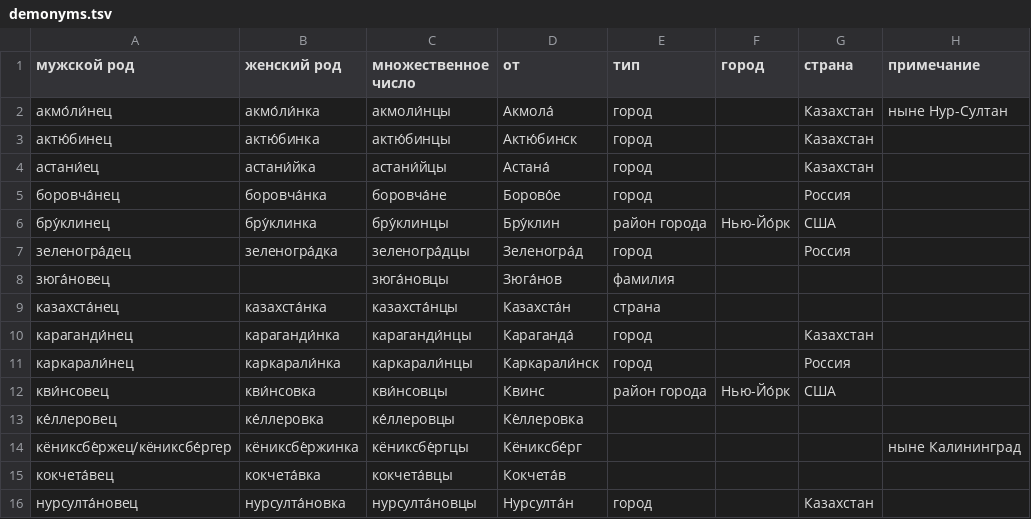
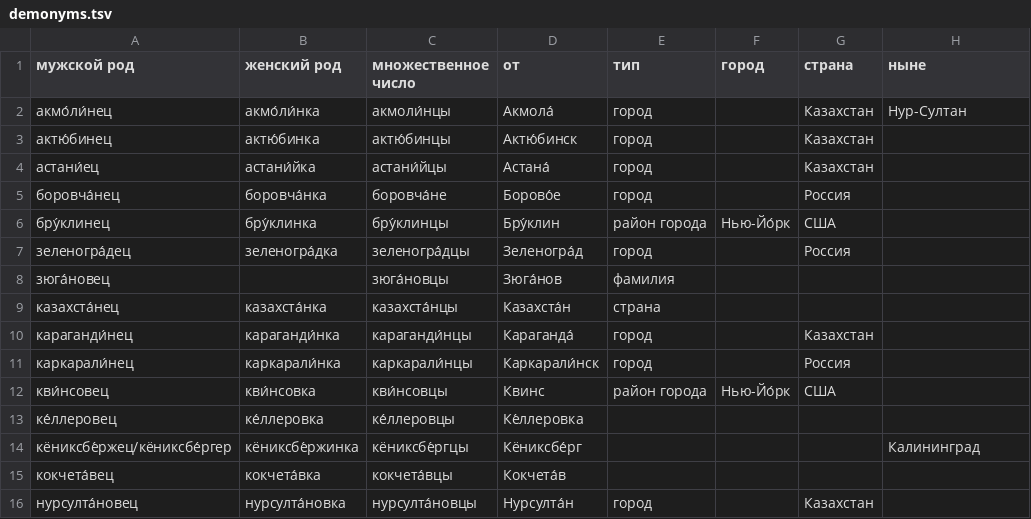
Before and after one commit to morpher-ru/demonyms, a TSV file: demonyms.tsv, drawn as a sheet; only a part is shown.

Commit message:
Колонка "примечания" переименована в "ныне"

```diff
--- a/demonyms.tsv
+++ b/demonyms.tsv
@@ -1,3 +1,3 @@
-мужской род	женский род	множественное число	от	тип	город	страна	примечание
-акмо́ли́нец	акмо́ли́нка	акмоли́нцы	Акмола́	город		Казахстан	ныне Нур-Султан
+мужской род	женский род	множественное число	от	тип	город	страна	ныне
+акмо́ли́нец	акмо́ли́нка	акмоли́нцы	Акмола́	город		Казахстан	Нур-Султан
 актю́бинец	актю́бинка	актю́бинцы	Актю́бинск	город		Казахстан	
@@ -13,3 +13,3 @@
 ке́ллеровец	ке́ллеровка	ке́ллеровцы	Ке́ллеровка				
-кёниксбе́ржец/кёниксбе́ргер	кёниксбе́ржинка	кёниксбе́ргцы	Кёниксбе́рг				ныне Калининград
+кёниксбе́ржец/кёниксбе́ргер	кёниксбе́ржинка	кёниксбе́ргцы	Кёниксбе́рг				Калининград
 кокчета́вец	кокчета́вка	кокчета́вцы	Кокчета́в				
```
